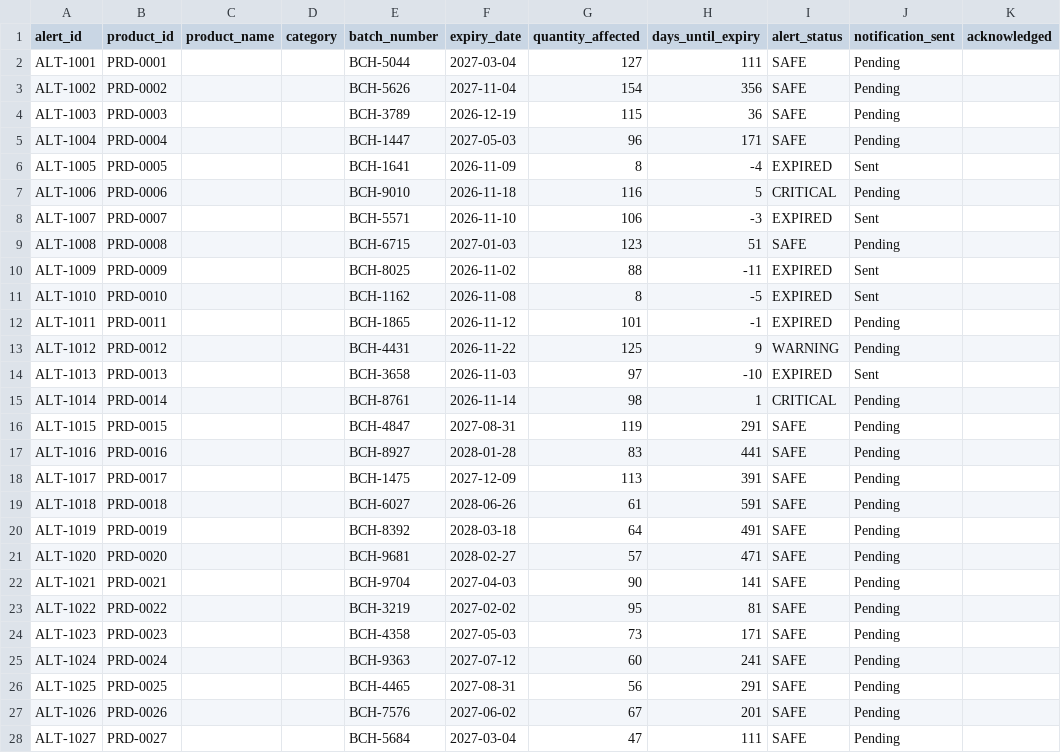
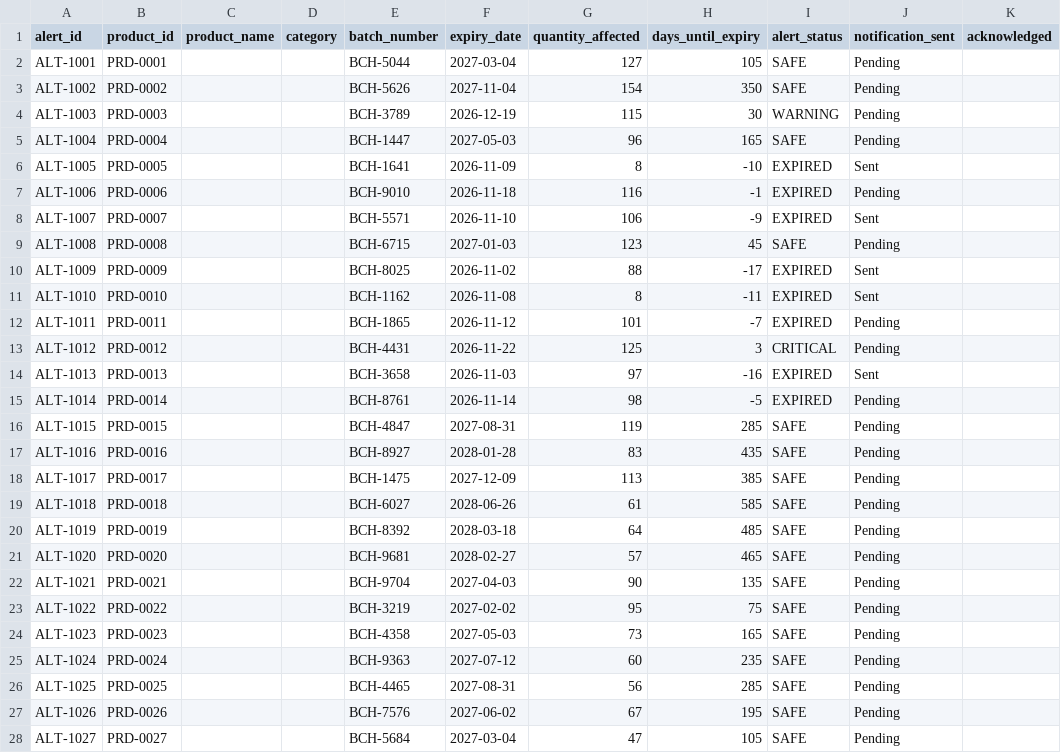
Before and after one commit to HariPriya-2124/store-management, a CSV file: store_management_system/data/expiry_alerts.csv, drawn as a sheet; only a part is shown; the diff covers the shown part only.

```diff
--- a/store_management_system/data/expiry_alerts.csv
+++ b/store_management_system/data/expiry_alerts.csv
@@ -1,28 +1,28 @@
 alert_id,product_id,product_name,category,batch_number,expiry_date,quantity_affected,days_until_expiry,alert_status,notification_sent,acknowledged
-ALT-1001,PRD-0001,,,BCH-5044,2027-03-04,127,111,SAFE,Pending,
-ALT-1002,PRD-0002,,,BCH-5626,2027-11-04,154,356,SAFE,Pending,
-ALT-1003,PRD-0003,,,BCH-3789,2026-12-19,115,36,SAFE,Pending,
-ALT-1004,PRD-0004,,,BCH-1447,2027-05-03,96,171,SAFE,Pending,
-ALT-1005,PRD-0005,,,BCH-1641,2026-11-09,8,-4,EXPIRED,Sent,
-ALT-1006,PRD-0006,,,BCH-9010,2026-11-18,116,5,CRITICAL,Pending,
-ALT-1007,PRD-0007,,,BCH-5571,2026-11-10,106,-3,EXPIRED,Sent,
-ALT-1008,PRD-0008,,,BCH-6715,2027-01-03,123,51,SAFE,Pending,
-ALT-1009,PRD-0009,,,BCH-8025,2026-11-02,88,-11,EXPIRED,Sent,
-ALT-1010,PRD-0010,,,BCH-1162,2026-11-08,8,-5,EXPIRED,Sent,
-ALT-1011,PRD-0011,,,BCH-1865,2026-11-12,101,-1,EXPIRED,Pending,
-ALT-1012,PRD-0012,,,BCH-4431,2026-11-22,125,9,WARNING,Pending,
-ALT-1013,PRD-0013,,,BCH-3658,2026-11-03,97,-10,EXPIRED,Sent,
-ALT-1014,PRD-0014,,,BCH-8761,2026-11-14,98,1,CRITICAL,Pending,
-ALT-1015,PRD-0015,,,BCH-4847,2027-08-31,119,291,SAFE,Pending,
-ALT-1016,PRD-0016,,,BCH-8927,2028-01-28,83,441,SAFE,Pending,
-ALT-1017,PRD-0017,,,BCH-1475,2027-12-09,113,391,SAFE,Pending,
-ALT-1018,PRD-0018,,,BCH-6027,2028-06-26,61,591,SAFE,Pending,
-ALT-1019,PRD-0019,,,BCH-8392,2028-03-18,64,491,SAFE,Pending,
-ALT-1020,PRD-0020,,,BCH-9681,2028-02-27,57,471,SAFE,Pending,
-ALT-1021,PRD-0021,,,BCH-9704,2027-04-03,90,141,SAFE,Pending,
-ALT-1022,PRD-0022,,,BCH-3219,2027-02-02,95,81,SAFE,Pending,
-ALT-1023,PRD-0023,,,BCH-4358,2027-05-03,73,171,SAFE,Pending,
-ALT-1024,PRD-0024,,,BCH-9363,2027-07-12,60,241,SAFE,Pending,
-ALT-1025,PRD-0025,,,BCH-4465,2027-08-31,56,291,SAFE,Pending,
-ALT-1026,PRD-0026,,,BCH-7576,2027-06-02,67,201,SAFE,Pending,
-ALT-1027,PRD-0027,,,BCH-5684,2027-03-04,47,111,SAFE,Pending,
+ALT-1001,PRD-0001,,,BCH-5044,2027-03-04,127,105,SAFE,Pending,
+ALT-1002,PRD-0002,,,BCH-5626,2027-11-04,154,350,SAFE,Pending,
+ALT-1003,PRD-0003,,,BCH-3789,2026-12-19,115,30,WARNING,Pending,
+ALT-1004,PRD-0004,,,BCH-1447,2027-05-03,96,165,SAFE,Pending,
+ALT-1005,PRD-0005,,,BCH-1641,2026-11-09,8,-10,EXPIRED,Sent,
+ALT-1006,PRD-0006,,,BCH-9010,2026-11-18,116,-1,EXPIRED,Pending,
+ALT-1007,PRD-0007,,,BCH-5571,2026-11-10,106,-9,EXPIRED,Sent,
+ALT-1008,PRD-0008,,,BCH-6715,2027-01-03,123,45,SAFE,Pending,
+ALT-1009,PRD-0009,,,BCH-8025,2026-11-02,88,-17,EXPIRED,Sent,
+ALT-1010,PRD-0010,,,BCH-1162,2026-11-08,8,-11,EXPIRED,Sent,
+ALT-1011,PRD-0011,,,BCH-1865,2026-11-12,101,-7,EXPIRED,Pending,
+ALT-1012,PRD-0012,,,BCH-4431,2026-11-22,125,3,CRITICAL,Pending,
+ALT-1013,PRD-0013,,,BCH-3658,2026-11-03,97,-16,EXPIRED,Sent,
+ALT-1014,PRD-0014,,,BCH-8761,2026-11-14,98,-5,EXPIRED,Pending,
+ALT-1015,PRD-0015,,,BCH-4847,2027-08-31,119,285,SAFE,Pending,
+ALT-1016,PRD-0016,,,BCH-8927,2028-01-28,83,435,SAFE,Pending,
+ALT-1017,PRD-0017,,,BCH-1475,2027-12-09,113,385,SAFE,Pending,
+ALT-1018,PRD-0018,,,BCH-6027,2028-06-26,61,585,SAFE,Pending,
+ALT-1019,PRD-0019,,,BCH-8392,2028-03-18,64,485,SAFE,Pending,
+ALT-1020,PRD-0020,,,BCH-9681,2028-02-27,57,465,SAFE,Pending,
+ALT-1021,PRD-0021,,,BCH-9704,2027-04-03,90,135,SAFE,Pending,
+ALT-1022,PRD-0022,,,BCH-3219,2027-02-02,95,75,SAFE,Pending,
+ALT-1023,PRD-0023,,,BCH-4358,2027-05-03,73,165,SAFE,Pending,
+ALT-1024,PRD-0024,,,BCH-9363,2027-07-12,60,235,SAFE,Pending,
+ALT-1025,PRD-0025,,,BCH-4465,2027-08-31,56,285,SAFE,Pending,
+ALT-1026,PRD-0026,,,BCH-7576,2027-06-02,67,195,SAFE,Pending,
+ALT-1027,PRD-0027,,,BCH-5684,2027-03-04,47,105,SAFE,Pending,
```
Also changed, not shown: 9 edited cells elsewhere in this file, store_management_system/data/sms_logs.csv, 10 other files.
